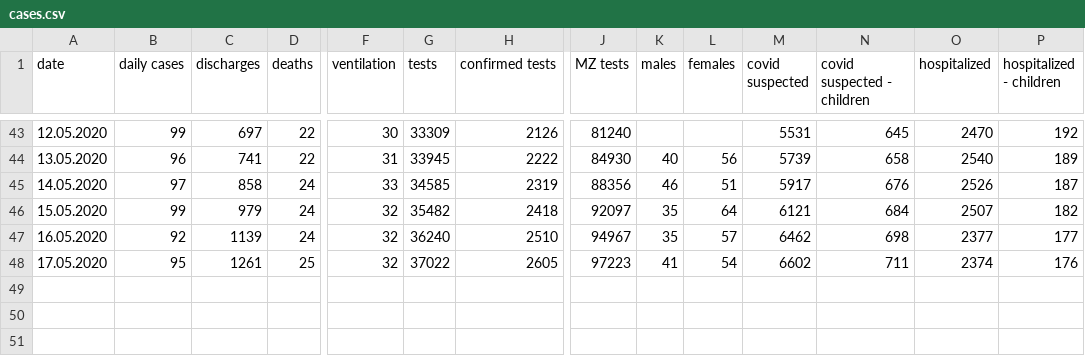
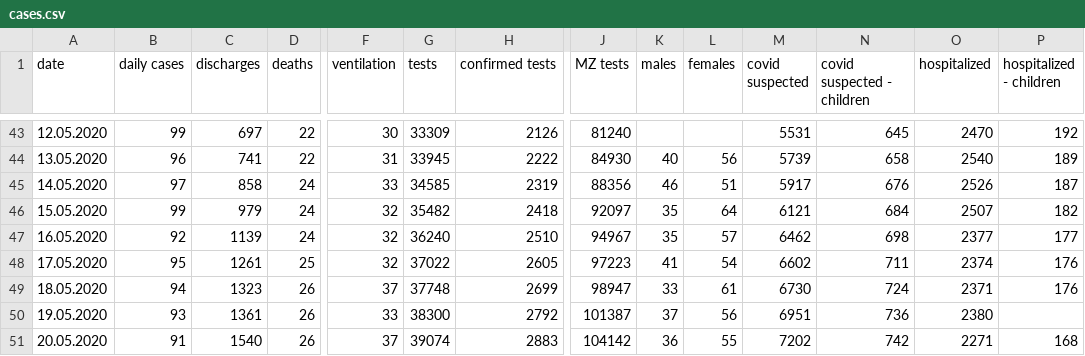
Before and after one commit to PhtRaveller/covid19-ru, a CSV file: data/krasnodar/cases.csv, drawn as a sheet; only a part is shown, gaps mark what is left out; rows hold the shown columns only; the diff names each change by its address in the sheet, - before the commit and + after, or states it on an @@ line.

```diff
--- a/data/krasnodar/cases.csv
+++ b/data/krasnodar/cases.csv
+row 49: 18.05.2020 | 94 | 1323 | 26 | 37 | 37748 | 2699 | 98947 | 33 | 61 | 6730 | 724 | 2371 | 176
+row 50: 19.05.2020 | 93 | 1361 | 26 | 33 | 38300 | 2792 | 101387 | 37 | 56 | 6951 | 736 | 2380
+row 51: 20.05.2020 | 91 | 1540 | 26 | 37 | 39074 | 2883 | 104142 | 36 | 55 | 7202 | 742 | 2271 | 168
```
Also changed, not shown: data/covid_stats.csv, data/krasnodar/counties.csv, 11 other files.
